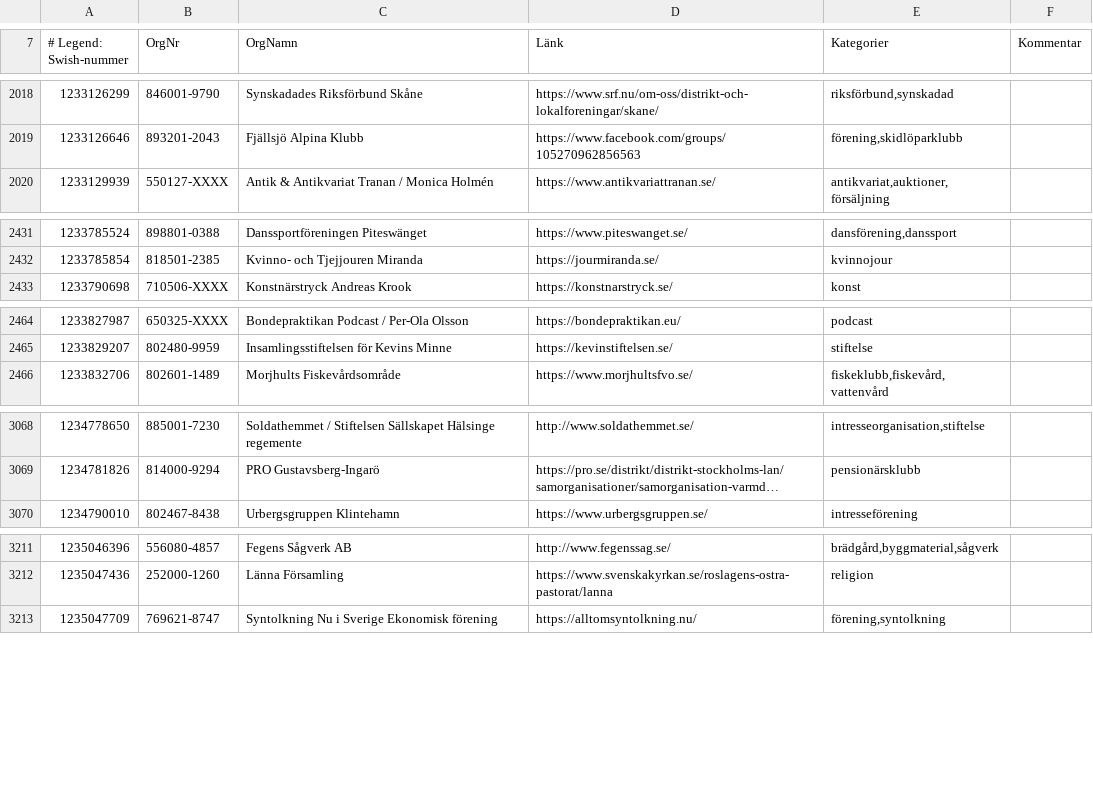
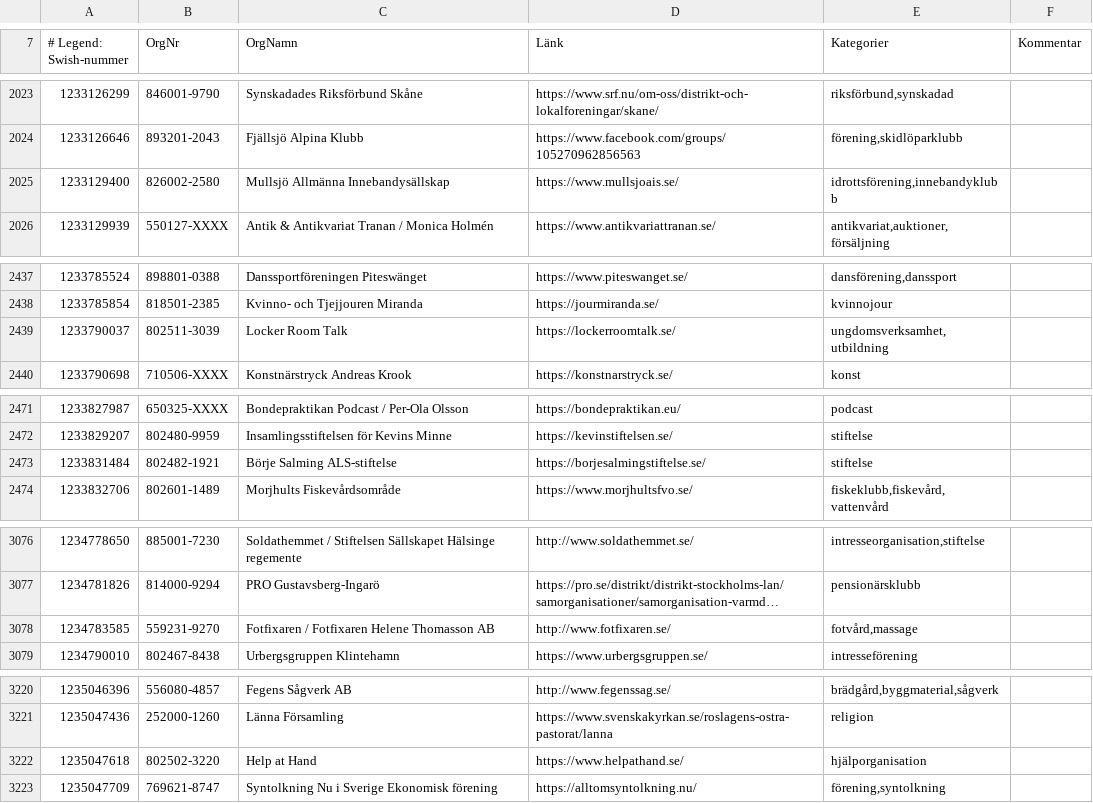
Before and after one commit to cisene/swish-123, a CSV file: text/swish-123-datasource.csv, drawn as a sheet; only a part is shown, gaps mark what is left out; long unchanged cells end in …; the diff covers the shown part only; the diff names each change by its address in the sheet, - before the commit and + after, or states it on an @@ line.

```diff
--- a/text/swish-123-datasource.csv
+++ b/text/swish-123-datasource.csv
+row 2025: 1233129400 | 826002-2580 | Mullsjö Allmänna Innebandysällskap | https://www.mullsjoais.se/ | idrottsförening,innebandyklubb
+row 2439: 1233790037 | 802511-3039 | Locker Room Talk | https://lockerroomtalk.se/ | ungdomsverksamhet,utbildning
+row 2473: 1233831484 | 802482-1921 | Börje Salming ALS-stiftelse | https://borjesalmingstiftelse.se/ | stiftelse
+row 3078: 1234783585 | 559231-9270 | Fotfixaren / Fotfixaren Helene Thomasson AB | http://www.fotfixaren.se/ | fotvård,massage
+row 3222: 1235047618 | 802502-3220 | Help at Hand | https://www.helpathand.se/ | hjälporganisation
```
Also changed, not shown: 10 added rows and 1 edited cell elsewhere in this file, text/swish-123-datasource.tsv, 4 other files.
